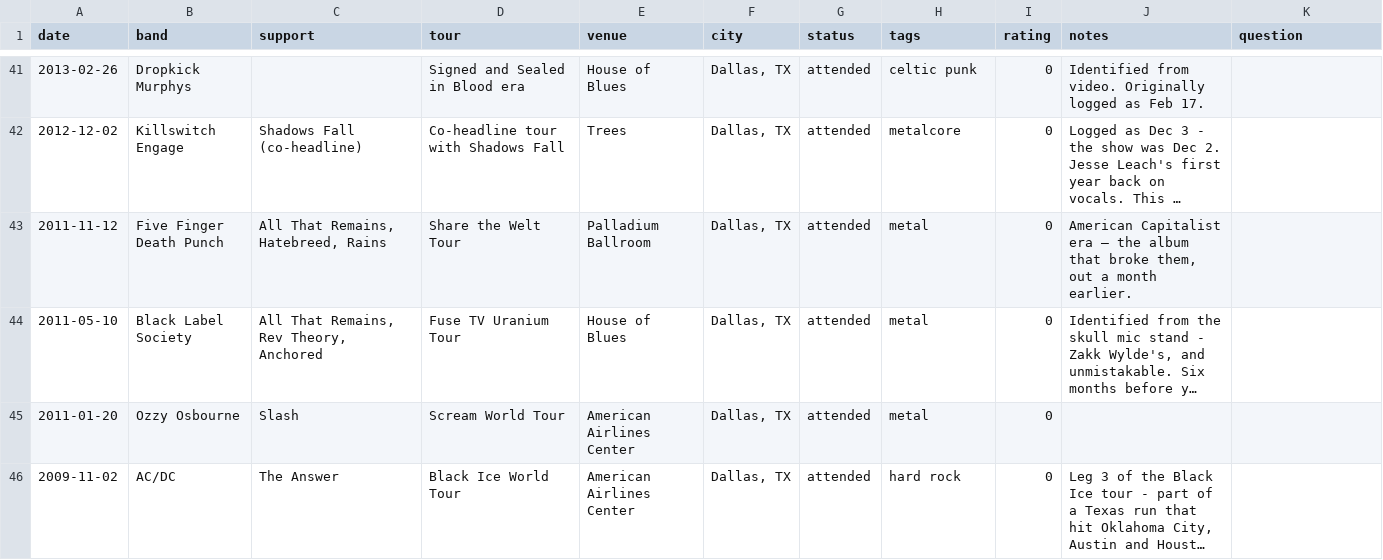
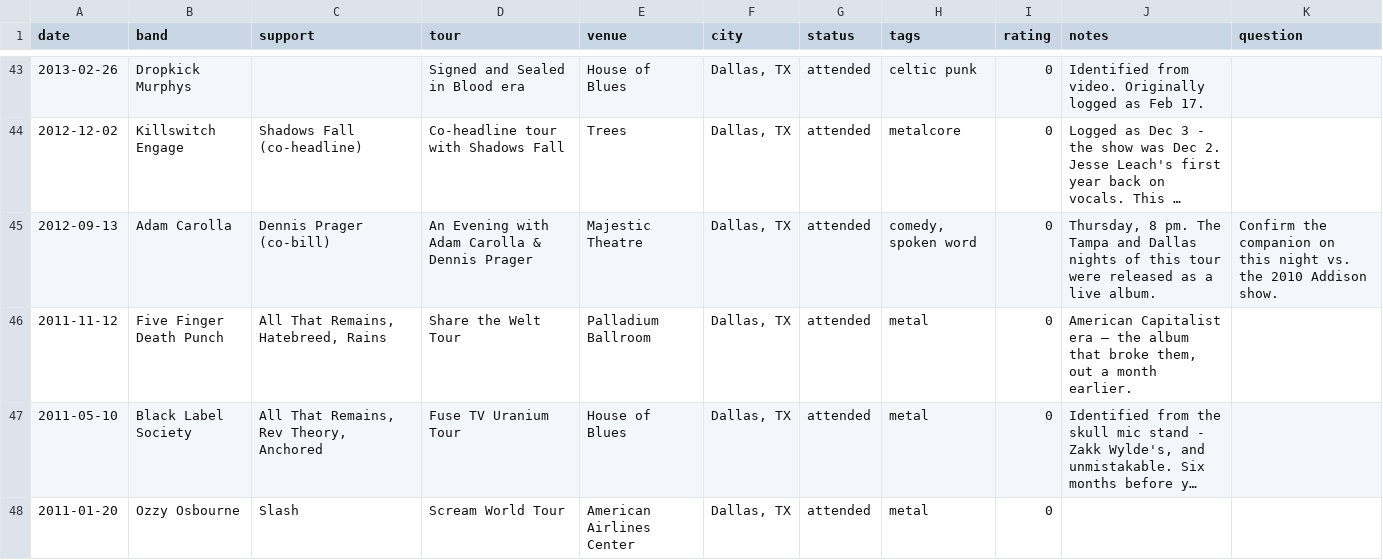
Before and after one commit to SirRoughRider/ticket-stub-pile, a CSV file: public/concert-history.csv, drawn as a sheet; only a part is shown, gaps mark what is left out; the shorter side is filled out with more unchanged rows; long unchanged cells end in …; the diff covers the shown part only; the diff names each change by its address in the sheet, - before the commit and + after, or states it on an @@ line.

Commit message:
Add Hamilton, Wait Wait, two Carolla nights, Bodden and London; undated rows in public md

```diff
--- a/public/concert-history.csv
+++ b/public/concert-history.csv
+row 45: 2012-09-13 | Adam Carolla | Dennis Prager (co-bill) | An Evening with Adam Carolla & Dennis Prager | Majestic Theatre | Dallas, TX | attended | comedy, spoken word | 0 | Thursday, 8 pm. The Tampa and Dallas nights of this tour were released as a live album. | Confirm the companion on this night vs. the 2010 Addison show.
```
Also changed, not shown: 5 added rows elsewhere in this file, 4 other files.
